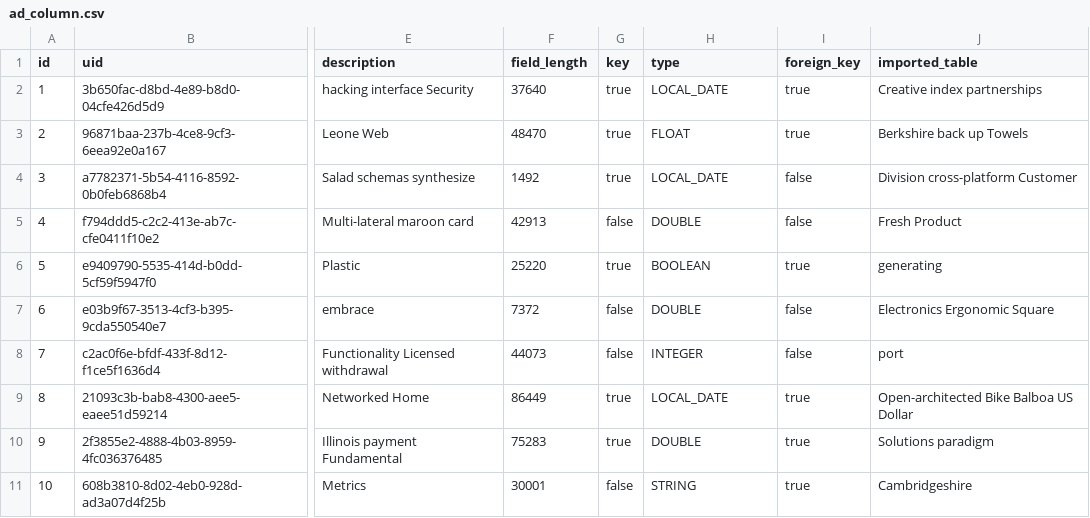
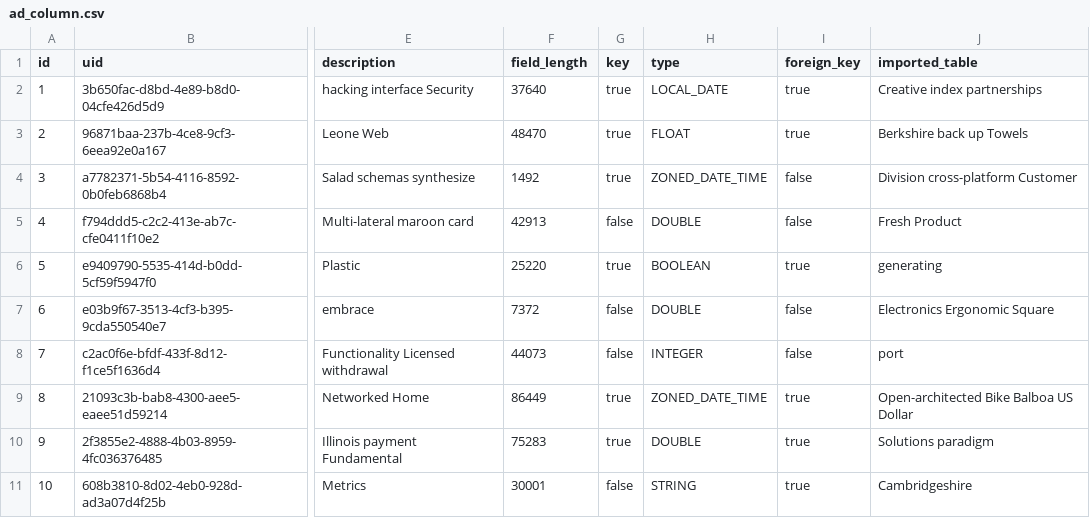
Before and after one commit to erid-rahmad/Eproch, a CSV file: src/main/resources/config/liquibase/fake-data/ad_column.csv, drawn as a sheet; only a part is shown, gaps mark what is left out; the diff names each change by its address in the sheet, - before the commit and + after, or states it on an @@ line.

Commit message:
AP-382 AP-383 Add multi-option compinent
Add missing CBudget* liquibase config files
Update AdColumn and AdField entity by adding referenceType field

```diff
--- a/src/main/resources/config/liquibase/fake-data/ad_column.csv
+++ b/src/main/resources/config/liquibase/fake-data/ad_column.csv
-H4 (type): LOCAL_DATE
+H4 (type): ZONED_DATE_TIME
-H9 (type): LOCAL_DATE
+H9 (type): ZONED_DATE_TIME
```
Also changed, not shown: 35 other files.
